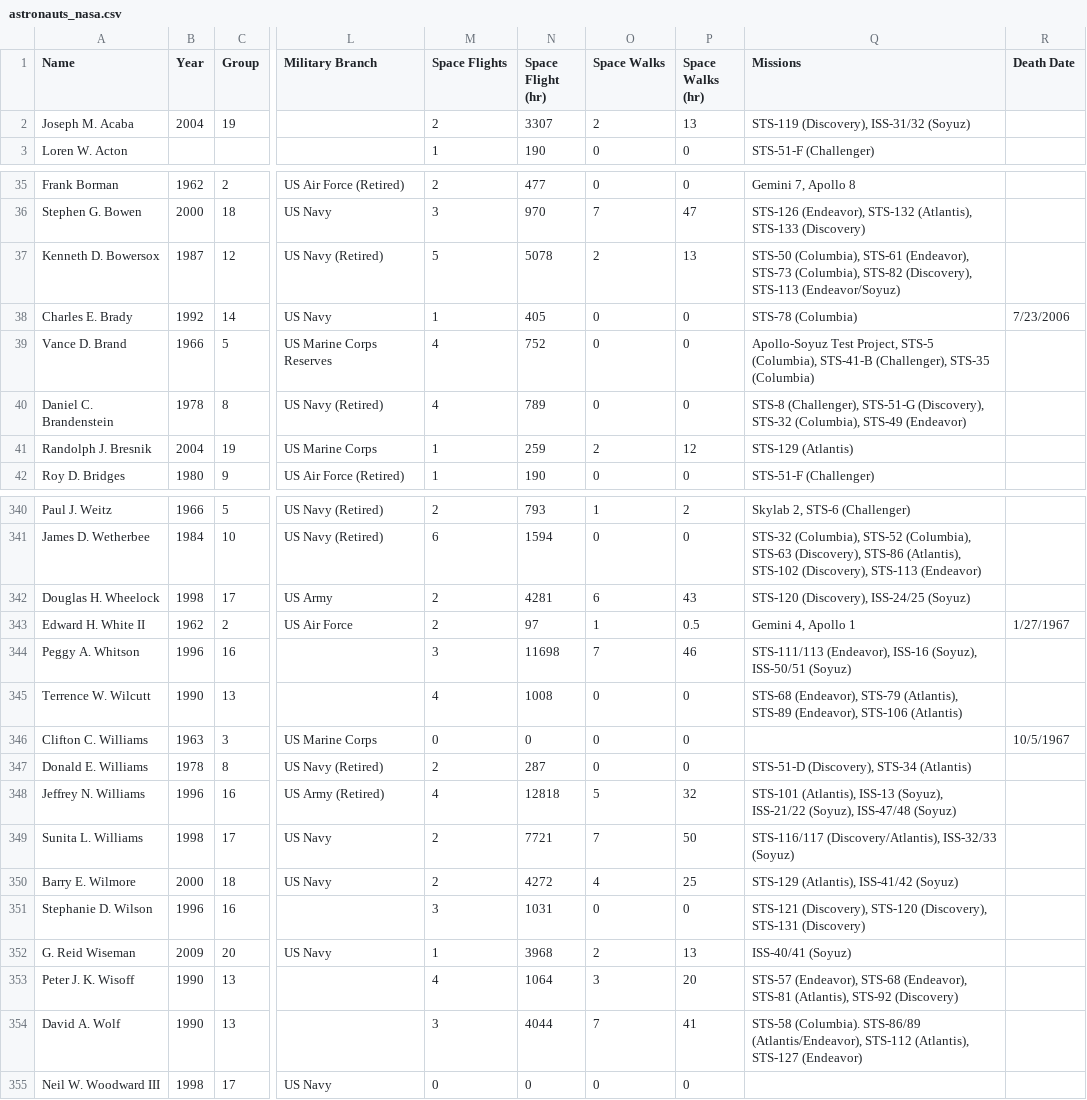
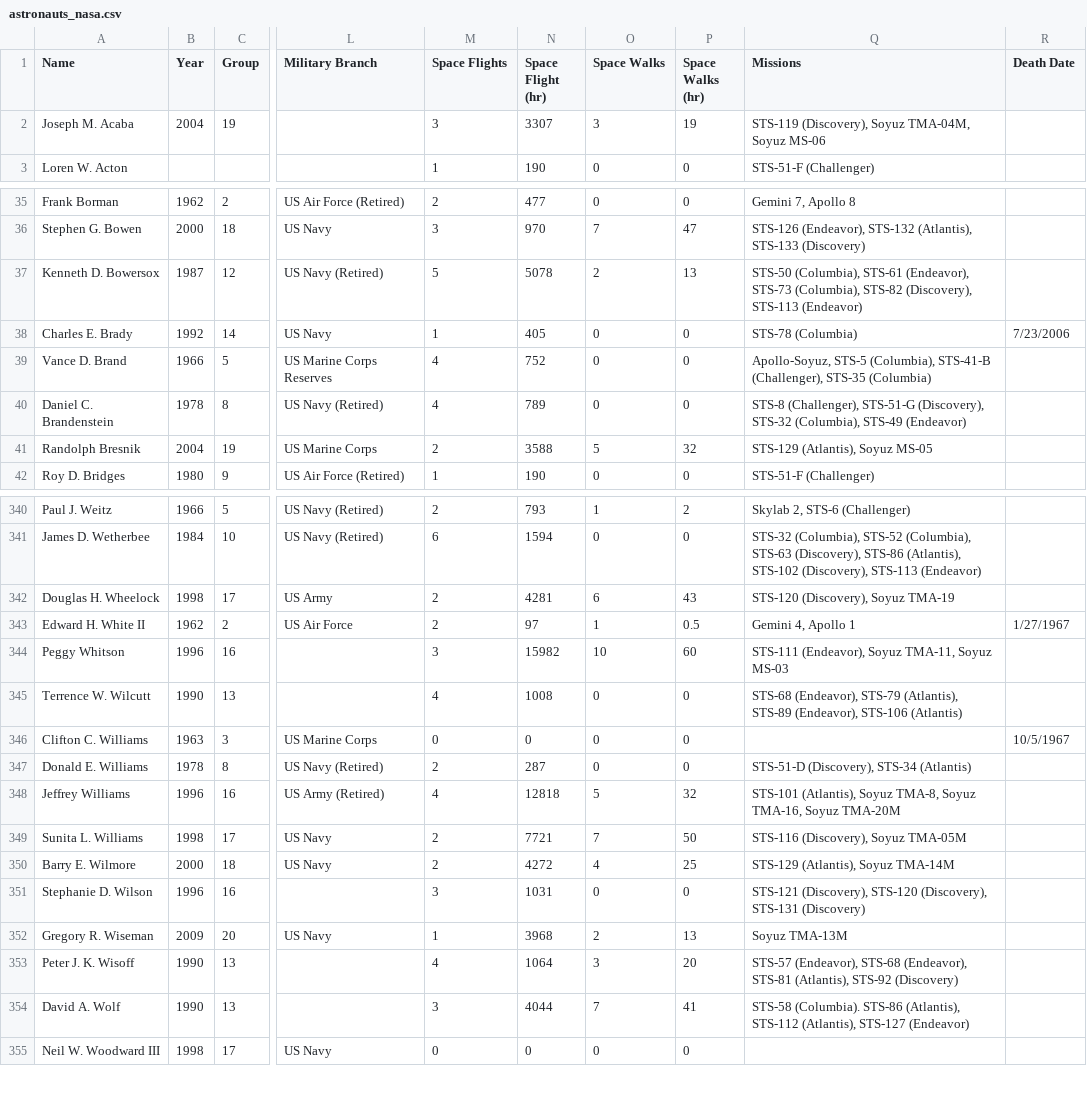
Before and after one commit to FormMe/HumanSpaceFlights, a CSV file: data/astronauts_nasa.csv, drawn as a sheet; only a part is shown, gaps mark what is left out; the diff covers the shown part only; the diff names each change by its address in the sheet, - before the commit and + after, or states it on an @@ line.

Commit message:
missions mathing in data

```diff
--- a/data/astronauts_nasa.csv
+++ b/data/astronauts_nasa.csv
-M2 (Space Flights): 2
+M2 (Space Flights): 3
-O2 (Space Walks): 2
+O2 (Space Walks): 3
-P2 (Space Walks (hr)): 13
+P2 (Space Walks (hr)): 19
-Q2 (Missions): STS-119 (Discovery), ISS-31/32 (Soyuz)
+Q2 (Missions): STS-119 (Discovery), Soyuz TMA-04M, Soyuz MS-06
-Q37 (Missions): …(Discovery), STS-113 (Endeavor/Soyuz)
+Q37 (Missions): …(Discovery), STS-113 (Endeavor)
-Q39 (Missions): Apollo-Soyuz Test Project, STS-5 (Columbia),…
+Q39 (Missions): Apollo-Soyuz, STS-5 (Columbia),…
-A41 (Name): Randolph J. Bresnik
+A41 (Name): Randolph Bresnik
-M41 (Space Flights): 1
+M41 (Space Flights): 2
-N41 (Space Flight (hr)): 259
+N41 (Space Flight (hr)): 3588
-O41 (Space Walks): 2
+O41 (Space Walks): 5
-P41 (Space Walks (hr)): 12
+P41 (Space Walks (hr)): 32
-Q41 (Missions): STS-129 (Atlantis)
+Q41 (Missions): STS-129 (Atlantis), Soyuz MS-05
-Q342 (Missions): STS-120 (Discovery), ISS-24/25 (Soyuz)
+Q342 (Missions): STS-120 (Discovery), Soyuz TMA-19
-A344 (Name): Peggy A. Whitson
+A344 (Name): Peggy Whitson
-N344 (Space Flight (hr)): 11698
+N344 (Space Flight (hr)): 15982
-O344 (Space Walks): 7
+O344 (Space Walks): 10
-P344 (Space Walks (hr)): 46
+P344 (Space Walks (hr)): 60
-Q344 (Missions): STS-111/113 (Endeavor), ISS-16 (Soyuz), ISS-50/51 (Soyuz)
+Q344 (Missions): STS-111 (Endeavor), Soyuz TMA-11, Soyuz MS-03
-A348 (Name): Jeffrey N. Williams
+A348 (Name): Jeffrey Williams
-Q348 (Missions): STS-101 (Atlantis), ISS-13 (Soyuz), ISS-21/22 (Soyuz), ISS-47/48 (Soyuz)
+Q348 (Missions): STS-101 (Atlantis), Soyuz TMA-8, Soyuz TMA-16, Soyuz TMA-20M
-Q349 (Missions): STS-116/117 (Discovery/Atlantis), ISS-32/33 (Soyuz)
+Q349 (Missions): STS-116 (Discovery), Soyuz TMA-05M
-Q350 (Missions): STS-129 (Atlantis), ISS-41/42 (Soyuz)
+Q350 (Missions): STS-129 (Atlantis), Soyuz TMA-14M
-A352 (Name): G. Reid Wiseman
+A352 (Name): Gregory R. Wiseman
-Q352 (Missions): ISS-40/41 (Soyuz)
+Q352 (Missions): Soyuz TMA-13M
-Q354 (Missions): STS-58 (Columbia). STS-86/89 (Atlantis/Endeavor), STS-112 (Atlantis),…
+Q354 (Missions): STS-58 (Columbia). STS-86 (Atlantis), STS-112 (Atlantis),…
```
Also changed, not shown: 61 edited cells elsewhere in this file, data/missions.csv, 4 other files.
